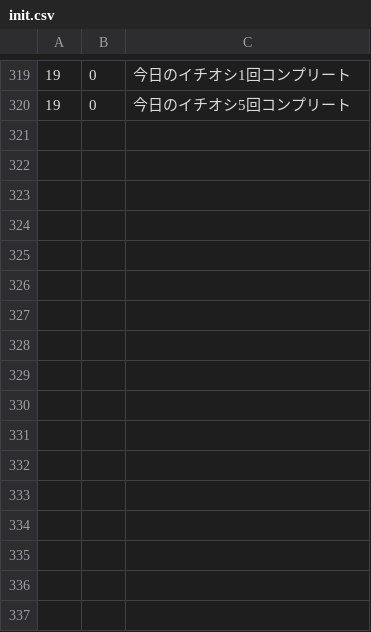
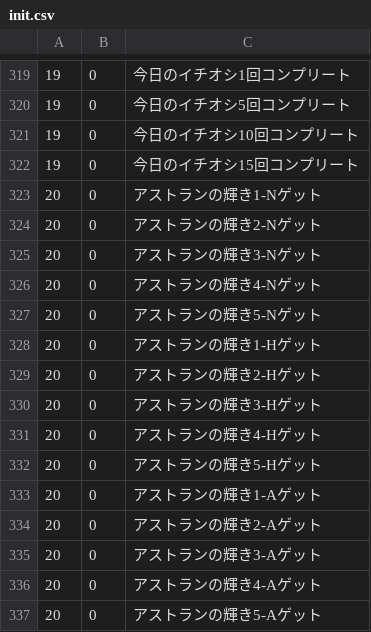
Before and after one commit to RooandQoo/tricoro-medals, a CSV file: res/raw/init.csv, drawn as a sheet; only a part is shown, gaps mark what is left out.

```diff
--- a/res/raw/init.csv
+++ b/res/raw/init.csv
@@ -320 +320,18 @@
 19,0,今日のイチオシ5回コンプリート
+19,0,今日のイチオシ10回コンプリート
+19,0,今日のイチオシ15回コンプリート
+20,0,アストランの輝き1-Nゲット
+20,0,アストランの輝き2-Nゲット
+20,0,アストランの輝き3-Nゲット
+20,0,アストランの輝き4-Nゲット
+20,0,アストランの輝き5-Nゲット
+20,0,アストランの輝き1-Hゲット
+20,0,アストランの輝き2-Hゲット
+20,0,アストランの輝き3-Hゲット
+20,0,アストランの輝き4-Hゲット
+20,0,アストランの輝き5-Hゲット
+20,0,アストランの輝き1-Aゲット
+20,0,アストランの輝き2-Aゲット
+20,0,アストランの輝き3-Aゲット
+20,0,アストランの輝き4-Aゲット
+20,0,アストランの輝き5-Aゲット
```
Also changed, not shown: 6 other files.
